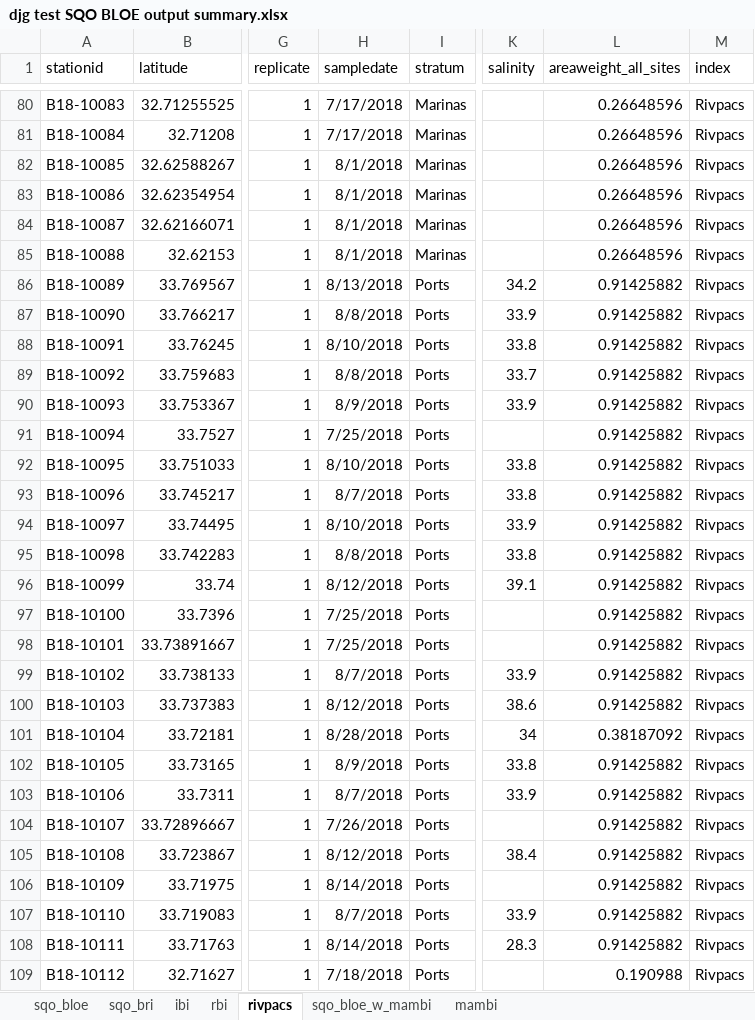
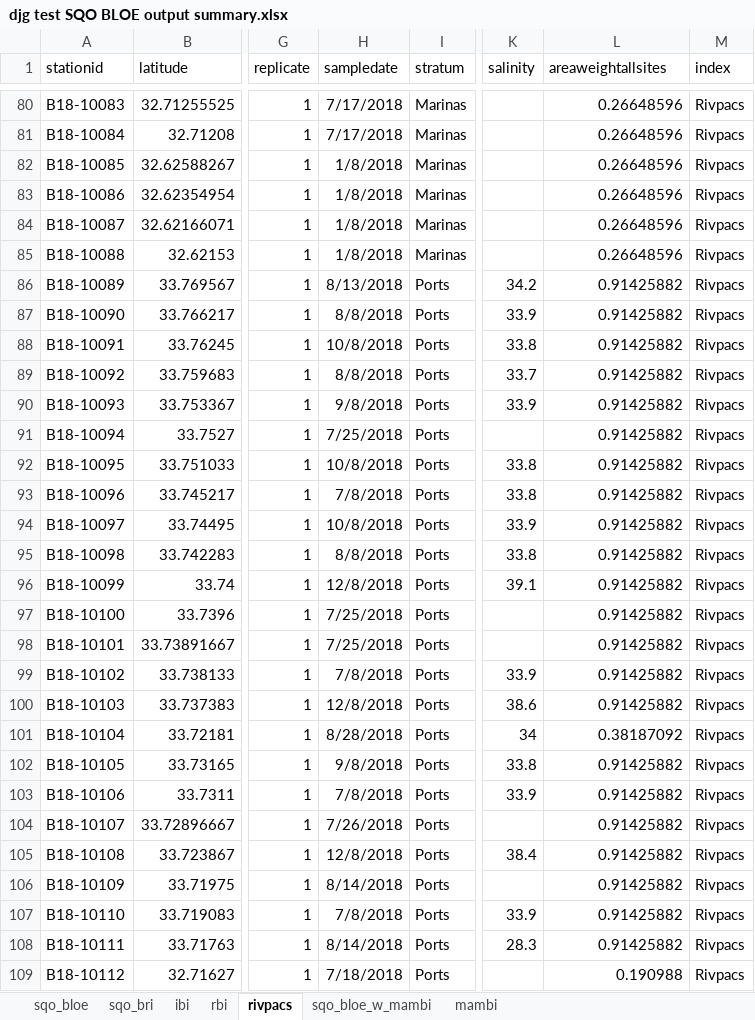
Before and after one commit to SCCWRP/SQOUnified, an Excel workbook: SQO dry run/djg test SQO BLOE output summary.xlsx, sheet rivpacs, drawn as a sheet; only a part is shown, gaps mark what is left out; values as stored, in another font and other column widths than the file's, no borders; the diff covers the shown part only; the diff names each change by its address in the sheet, - before the commit and + after, or states it on an @@ line.

```diff
--- a/SQO dry run/djg test SQO BLOE output summary.xlsx (sheet rivpacs)
+++ b/SQO dry run/djg test SQO BLOE output summary.xlsx (sheet rivpacs)
-L1: areaweight_all_sites
+L1: areaweightallsites
-H82:H85 (sampledate): 8/1/2018
+H82:H85 (sampledate): 1/8/2018
-H88 (sampledate): 8/10/2018
+H88 (sampledate): 10/8/2018
-H90 (sampledate): 8/9/2018
+H90 (sampledate): 9/8/2018
-H92 (sampledate): 8/10/2018
+H92 (sampledate): 10/8/2018
-H93 (sampledate): 8/7/2018
+H93 (sampledate): 7/8/2018
-H94 (sampledate): 8/10/2018
+H94 (sampledate): 10/8/2018
-H96 (sampledate): 8/12/2018
+H96 (sampledate): 12/8/2018
-H99 (sampledate): 8/7/2018
+H99 (sampledate): 7/8/2018
-H100 (sampledate): 8/12/2018
+H100 (sampledate): 12/8/2018
-H102 (sampledate): 8/9/2018
+H102 (sampledate): 9/8/2018
-H103 (sampledate): 8/7/2018
+H103 (sampledate): 7/8/2018
-H105 (sampledate): 8/12/2018
+H105 (sampledate): 12/8/2018
-H107 (sampledate): 8/7/2018
+H107 (sampledate): 7/8/2018
```
Also changed, not shown: 51 edited cells elsewhere in this sheet, sheet sqo_bri, sheet ibi, sheet rbi, sheet sqo_bloe, sheet sqo_bloe_w_mambi, sheet mambi, SQO dry run/djg test - unchanged SQO BLOE output summary.xlsx, 22 other files.
